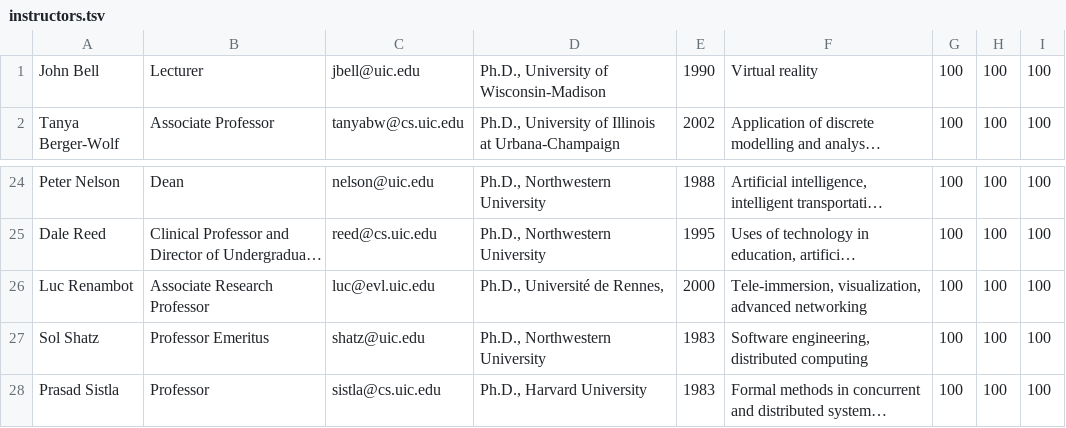
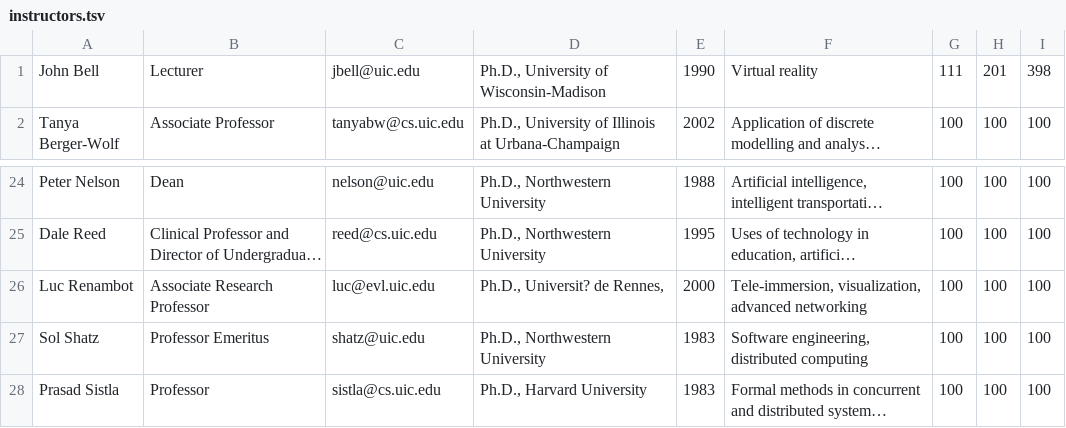
Before and after one commit to pizzaboy314/uic_cs_faculty_scheduler, a TSV file: instructors.tsv, drawn as a sheet; only a part is shown, gaps mark what is left out; long unchanged cells end in …; the diff names each change by its address in the sheet, - before the commit and + after, or states it on an @@ line.

Commit message:
inputting instructor picks

```diff
--- a/instructors.tsv
+++ b/instructors.tsv
-G1: 100
+G1: 111
-H1: 100
+H1: 201
-I1: 100
+I1: 398
-D26: Ph.D., Université de Rennes,
+D26: Ph.D., Universit? de Rennes,
```
Also changed, not shown: 1 other file.
